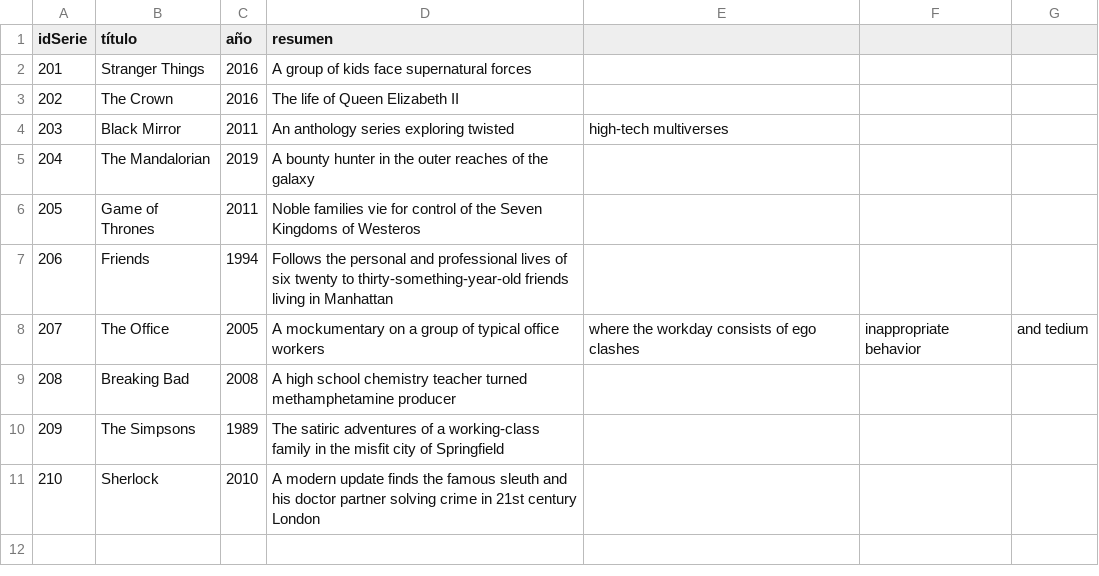
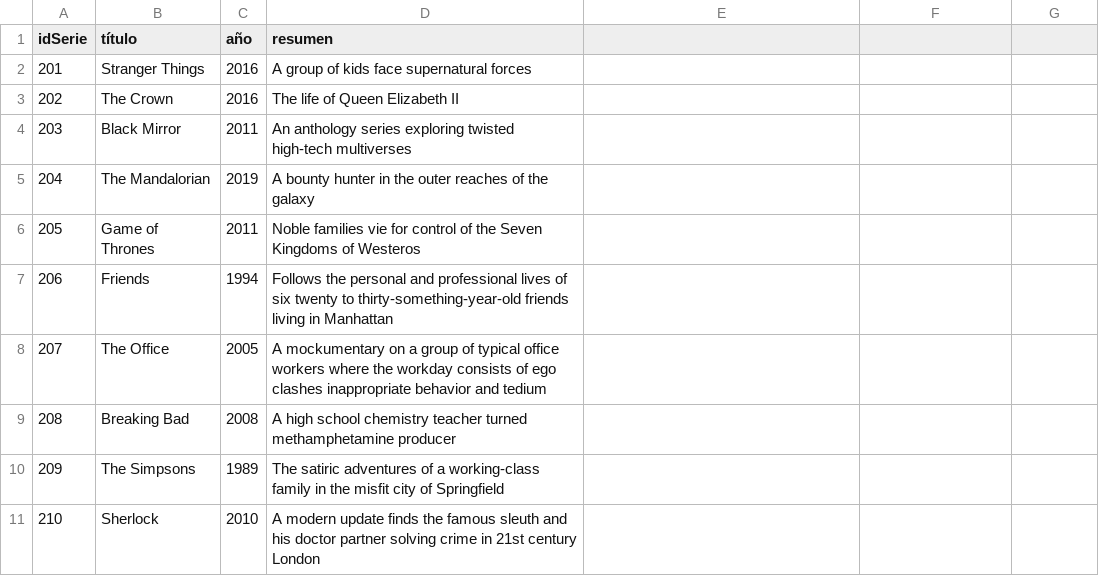
Before and after one commit to JhinPablo/CSV-actividad8, a CSV file: series.csv, drawn as a sheet.

Commit message:
Update series.csv

```diff
--- a/series.csv
+++ b/series.csv
@@ -3,3 +3,3 @@ idSerie,título,año,resumen
 202,The Crown,2016,The life of Queen Elizabeth II
-203,Black Mirror,2011,An anthology series exploring twisted, high-tech multiverses
+203,Black Mirror,2011,An anthology series exploring twisted high-tech multiverses
 204,The Mandalorian,2019,A bounty hunter in the outer reaches of the galaxy
@@ -7,3 +7,3 @@ idSerie,título,año,resumen
 206,Friends,1994,Follows the personal and professional lives of six twenty to thirty-something-year-old friends living in Manhattan
-207,The Office,2005,A mockumentary on a group of typical office workers, where the workday consists of ego clashes, inappropriate behavior, and tedium
+207,The Office,2005,A mockumentary on a group of typical office workers where the workday consists of ego clashes inappropriate behavior and tedium
 208,Breaking Bad,2008,A high school chemistry teacher turned methamphetamine producer
```
